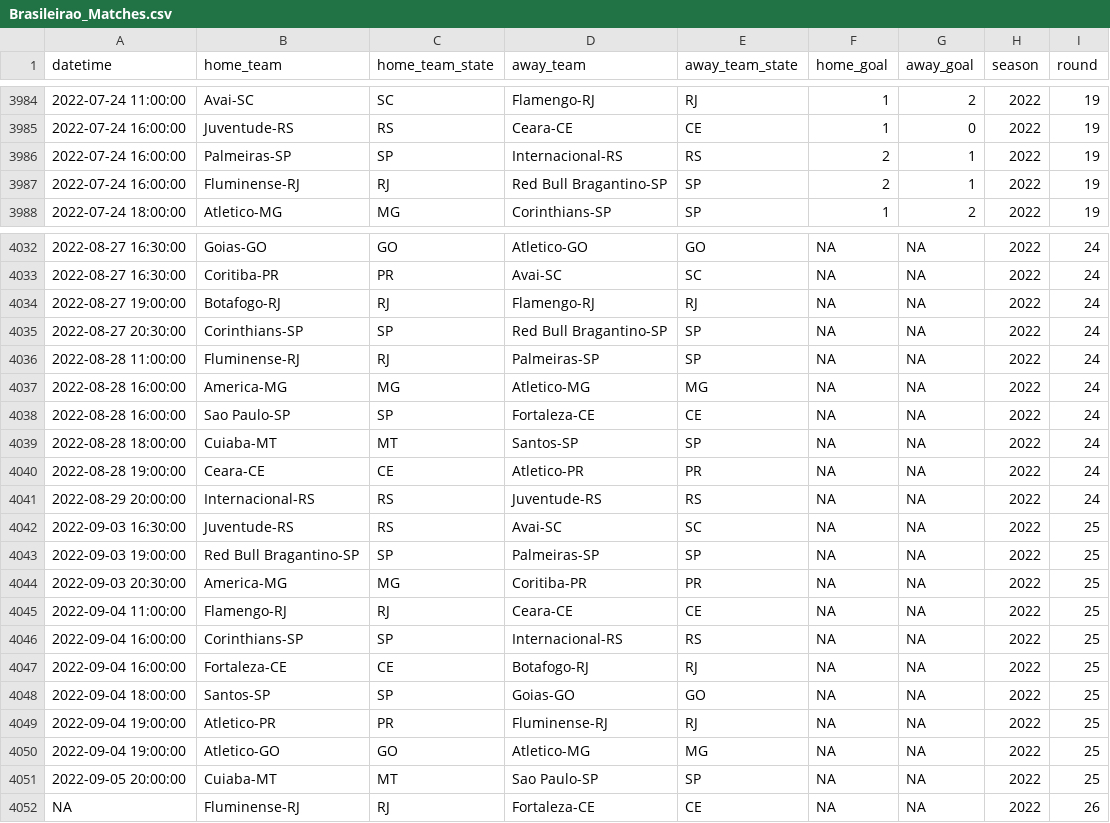
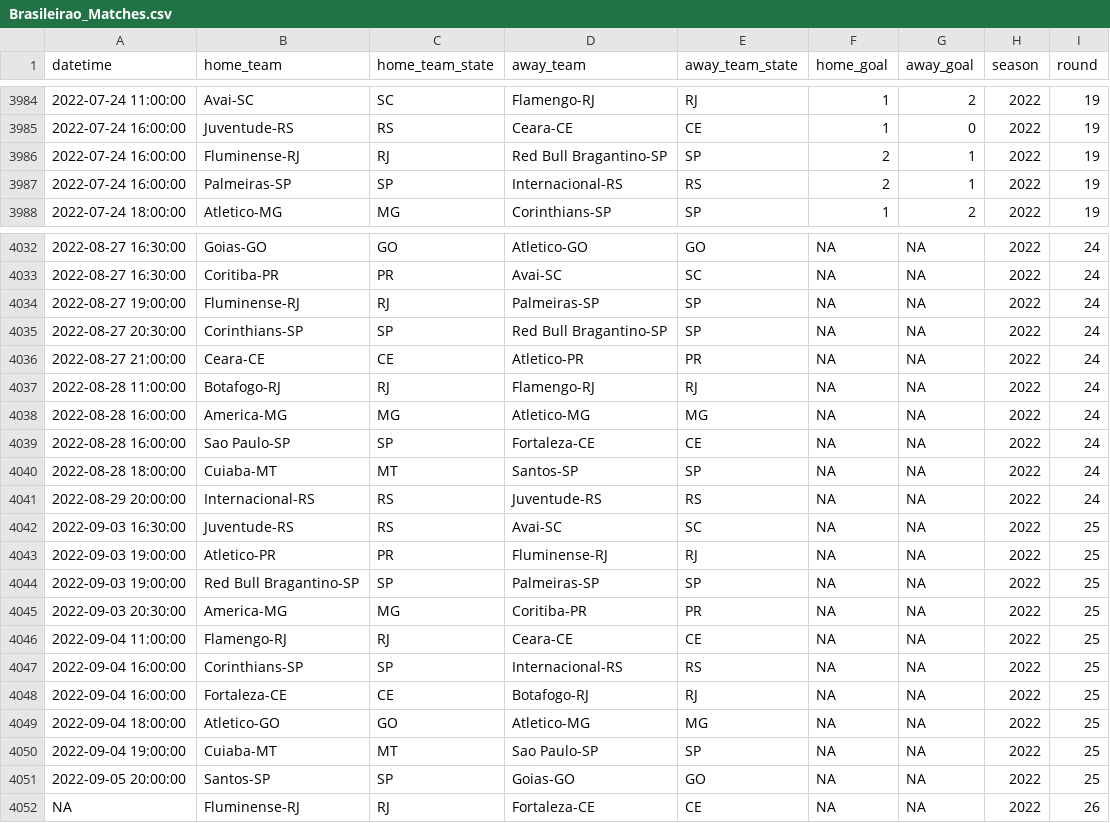
Before and after one commit to ricardo-mattoss/Brazilian-Soccer-Data, a CSV file: Data/Brasileirao_Matches.csv, drawn as a sheet; only a part is shown, gaps mark what is left out; the diff covers the shown part only.

```diff
--- a/Data/Brasileirao_Matches.csv
+++ b/Data/Brasileirao_Matches.csv
@@ -3985,4 +3985,4 @@
 2022-07-24 16:00:00,"Juventude-RS","RS","Ceara-CE","CE",1,0,2022,19
+2022-07-24 16:00:00,"Fluminense-RJ","RJ","Red Bull Bragantino-SP","SP",2,1,2022,19
 2022-07-24 16:00:00,"Palmeiras-SP","SP","Internacional-RS","RS",2,1,2022,19
-2022-07-24 16:00:00,"Fluminense-RJ","RJ","Red Bull Bragantino-SP","SP",2,1,2022,19
 2022-07-24 18:00:00,"Atletico-MG","MG","Corinthians-SP","SP",1,2,2022,19
@@ -4033,5 +4033,6 @@
 2022-08-27 16:30:00,"Coritiba-PR","PR","Avai-SC","SC",NA,NA,2022,24
-2022-08-27 19:00:00,"Botafogo-RJ","RJ","Flamengo-RJ","RJ",NA,NA,2022,24
+2022-08-27 19:00:00,"Fluminense-RJ","RJ","Palmeiras-SP","SP",NA,NA,2022,24
 2022-08-27 20:30:00,"Corinthians-SP","SP","Red Bull Bragantino-SP","SP",NA,NA,2022,24
-2022-08-28 11:00:00,"Fluminense-RJ","RJ","Palmeiras-SP","SP",NA,NA,2022,24
+2022-08-27 21:00:00,"Ceara-CE","CE","Atletico-PR","PR",NA,NA,2022,24
+2022-08-28 11:00:00,"Botafogo-RJ","RJ","Flamengo-RJ","RJ",NA,NA,2022,24
 2022-08-28 16:00:00,"America-MG","MG","Atletico-MG","MG",NA,NA,2022,24
@@ -4039,5 +4040,5 @@
 2022-08-28 18:00:00,"Cuiaba-MT","MT","Santos-SP","SP",NA,NA,2022,24
-2022-08-28 19:00:00,"Ceara-CE","CE","Atletico-PR","PR",NA,NA,2022,24
 2022-08-29 20:00:00,"Internacional-RS","RS","Juventude-RS","RS",NA,NA,2022,24
 2022-09-03 16:30:00,"Juventude-RS","RS","Avai-SC","SC",NA,NA,2022,25
+2022-09-03 19:00:00,"Atletico-PR","PR","Fluminense-RJ","RJ",NA,NA,2022,25
 2022-09-03 19:00:00,"Red Bull Bragantino-SP","SP","Palmeiras-SP","SP",NA,NA,2022,25
@@ -4047,6 +4048,5 @@
 2022-09-04 16:00:00,"Fortaleza-CE","CE","Botafogo-RJ","RJ",NA,NA,2022,25
-2022-09-04 18:00:00,"Santos-SP","SP","Goias-GO","GO",NA,NA,2022,25
-2022-09-04 19:00:00,"Atletico-PR","PR","Fluminense-RJ","RJ",NA,NA,2022,25
-2022-09-04 19:00:00,"Atletico-GO","GO","Atletico-MG","MG",NA,NA,2022,25
-2022-09-05 20:00:00,"Cuiaba-MT","MT","Sao Paulo-SP","SP",NA,NA,2022,25
+2022-09-04 18:00:00,"Atletico-GO","GO","Atletico-MG","MG",NA,NA,2022,25
+2022-09-04 19:00:00,"Cuiaba-MT","MT","Sao Paulo-SP","SP",NA,NA,2022,25
+2022-09-05 20:00:00,"Santos-SP","SP","Goias-GO","GO",NA,NA,2022,25
 NA,"Fluminense-RJ","RJ","Fortaleza-CE","CE",NA,NA,2022,26
```
Also changed, not shown: 1 added row, 1 removed row, 4 moved rows and 16 edited cells elsewhere in this file.
